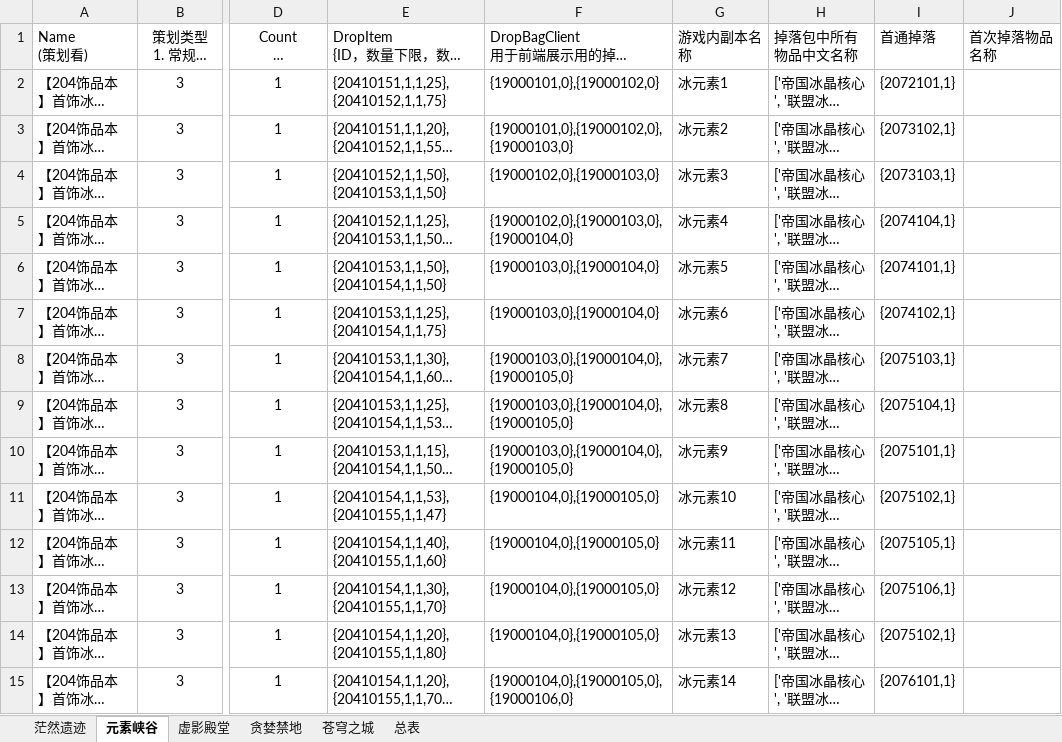
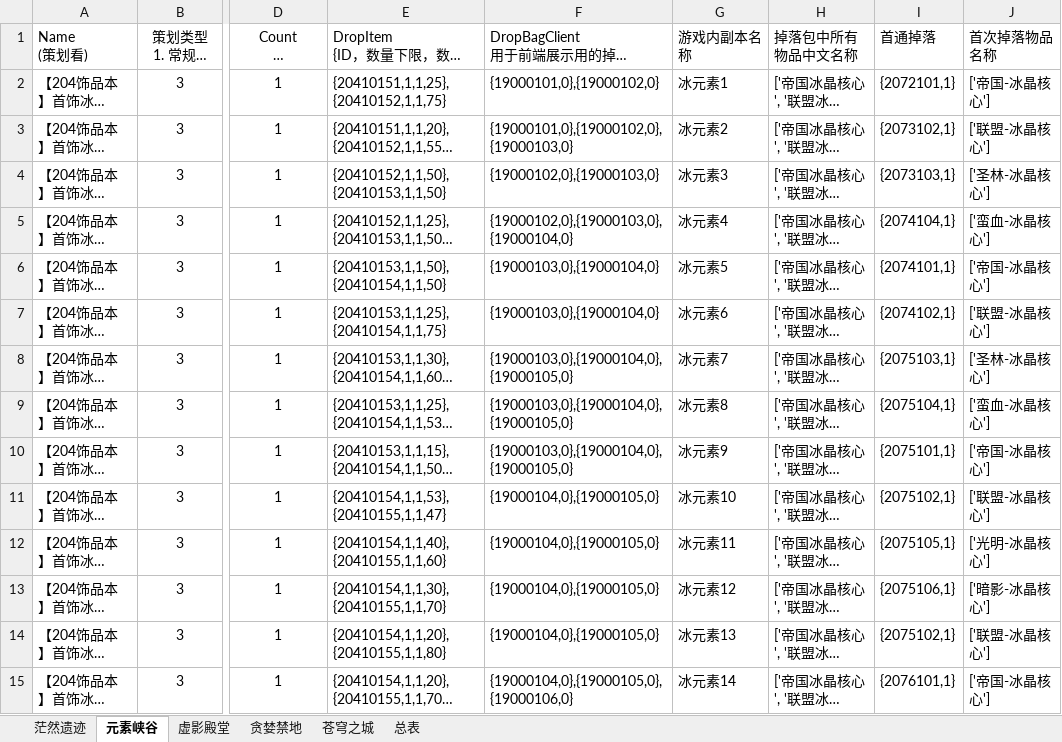
Before and after one commit to ly021499/Achilles, an Excel workbook: res/excel/mapping.xlsx, sheet 元素峡谷, drawn as a sheet; only a part is shown, gaps mark what is left out; long unchanged cells end in …; values as stored, in another font and other column widths than the file's, no borders; the diff covers the shown part only; the diff names each change by its address in the sheet, - before the commit and + after, or states it on an @@ line.

```diff
--- a/res/excel/mapping.xlsx (sheet 元素峡谷)
+++ b/res/excel/mapping.xlsx (sheet 元素峡谷)
-J2 (首次掉落物品名称): (empty)
+J2 (首次掉落物品名称): ['帝国-冰晶核心']
-J3 (首次掉落物品名称): (empty)
+J3 (首次掉落物品名称): ['联盟-冰晶核心']
-J4 (首次掉落物品名称): (empty)
+J4 (首次掉落物品名称): ['圣林-冰晶核心']
-J5 (首次掉落物品名称): (empty)
+J5 (首次掉落物品名称): ['蛮血-冰晶核心']
-J6 (首次掉落物品名称): (empty)
+J6 (首次掉落物品名称): ['帝国-冰晶核心']
-J7 (首次掉落物品名称): (empty)
+J7 (首次掉落物品名称): ['联盟-冰晶核心']
-J8 (首次掉落物品名称): (empty)
+J8 (首次掉落物品名称): ['圣林-冰晶核心']
-J9 (首次掉落物品名称): (empty)
+J9 (首次掉落物品名称): ['蛮血-冰晶核心']
-J10 (首次掉落物品名称): (empty)
+J10 (首次掉落物品名称): ['帝国-冰晶核心']
-J11 (首次掉落物品名称): (empty)
+J11 (首次掉落物品名称): ['联盟-冰晶核心']
-J12 (首次掉落物品名称): (empty)
+J12 (首次掉落物品名称): ['光明-冰晶核心']
-J13 (首次掉落物品名称): (empty)
+J13 (首次掉落物品名称): ['暗影-冰晶核心']
-J14 (首次掉落物品名称): (empty)
+J14 (首次掉落物品名称): ['联盟-冰晶核心']
-J15 (首次掉落物品名称): (empty)
+J15 (首次掉落物品名称): ['帝国-冰晶核心']
```
Also changed, not shown: 66 edited cells elsewhere in this sheet, sheet 茫然遗迹, 12 other files.
